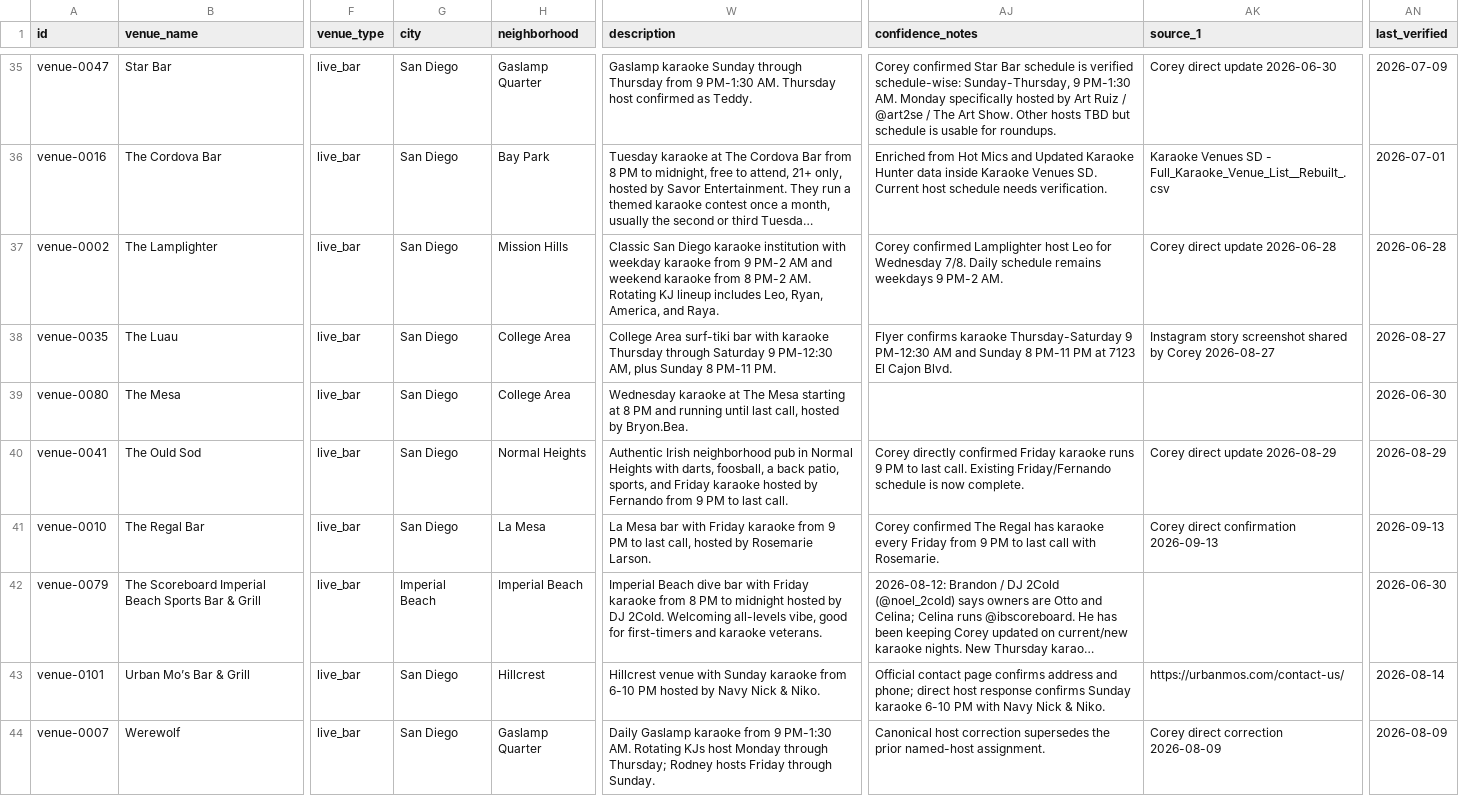
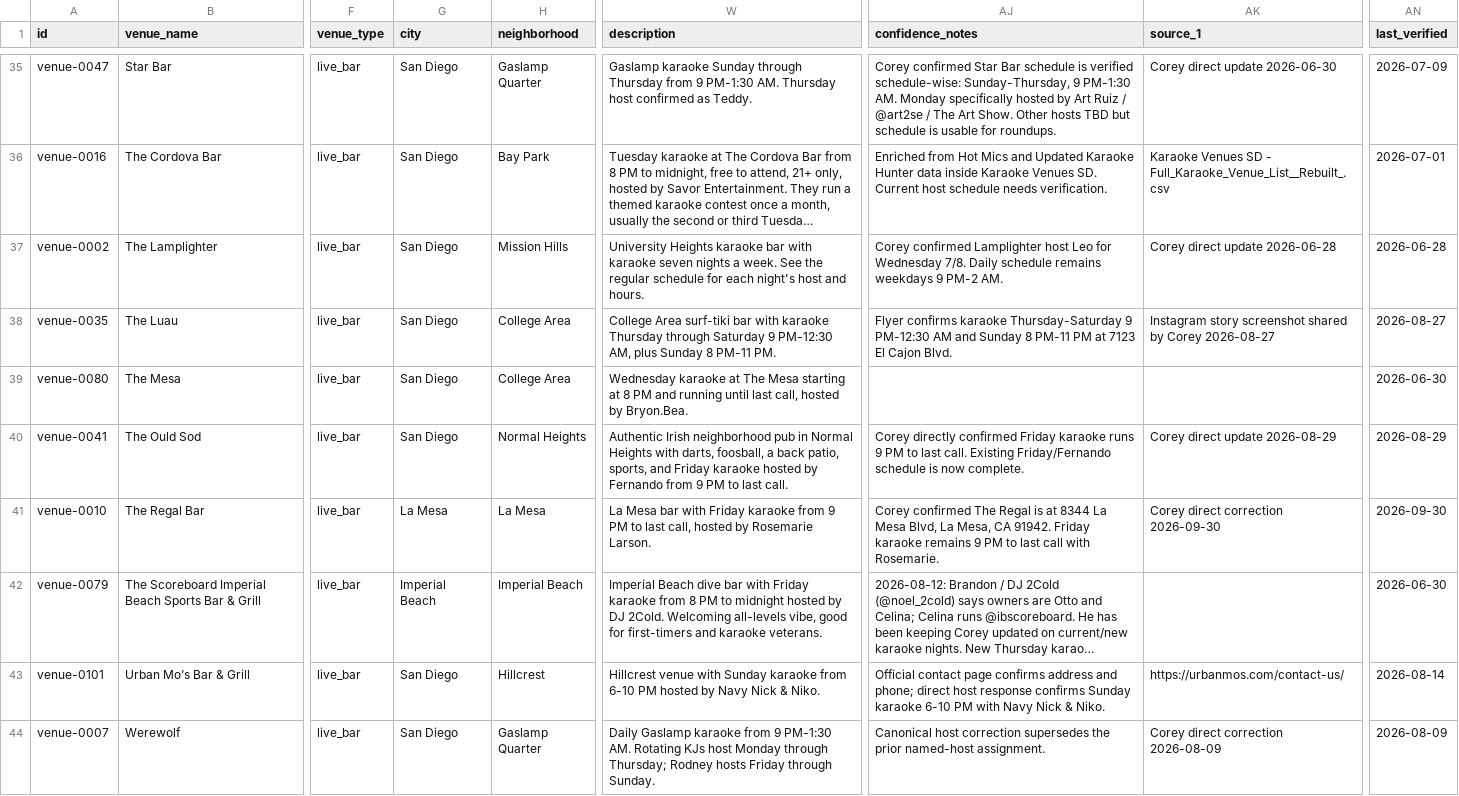
Before and after one commit to whiteinkcreates/singhub, a TSV file: public/data/venues.tsv, drawn as a sheet; only a part is shown, gaps mark what is left out; long unchanged cells end in …; the diff covers the shown part only; the diff names each change by its address in the sheet, - before the commit and + after, or states it on an @@ line.

Commit message:
Reconcile verified venue data and remove V2 profile placeholders

```diff
--- a/public/data/venues.tsv
+++ b/public/data/venues.tsv
-W37 (description): Classic San Diego karaoke institution with weekday karaoke from 9 PM-2 AM and weekend karaoke from 8 PM-2 AM. Rotating KJ lineup includes Leo, Ryan, America, and Raya.
+W37 (description): University Heights karaoke bar with karaoke seven nights a week. See the regular schedule for each night's host and hours.
-G41 (city): San Diego
+G41 (city): La Mesa
-AJ41 (confidence_notes): …The Regal has karaoke every Friday from 9 PM…
+AJ41 (confidence_notes): …The Regal is at 8344 La Mesa Blvd, La Mesa, CA 91942. Friday karaoke remains 9 PM…
-AK41 (source_1): Corey direct confirmation 2026-09-13
+AK41 (source_1): Corey direct correction 2026-09-30
-AN41 (last_verified): 2026-09-13
+AN41 (last_verified): 2026-09-30
```
Also changed, not shown: 2 added rows and 7 edited cells elsewhere in this file, public/data/events_by_night.tsv, 13 other files.
